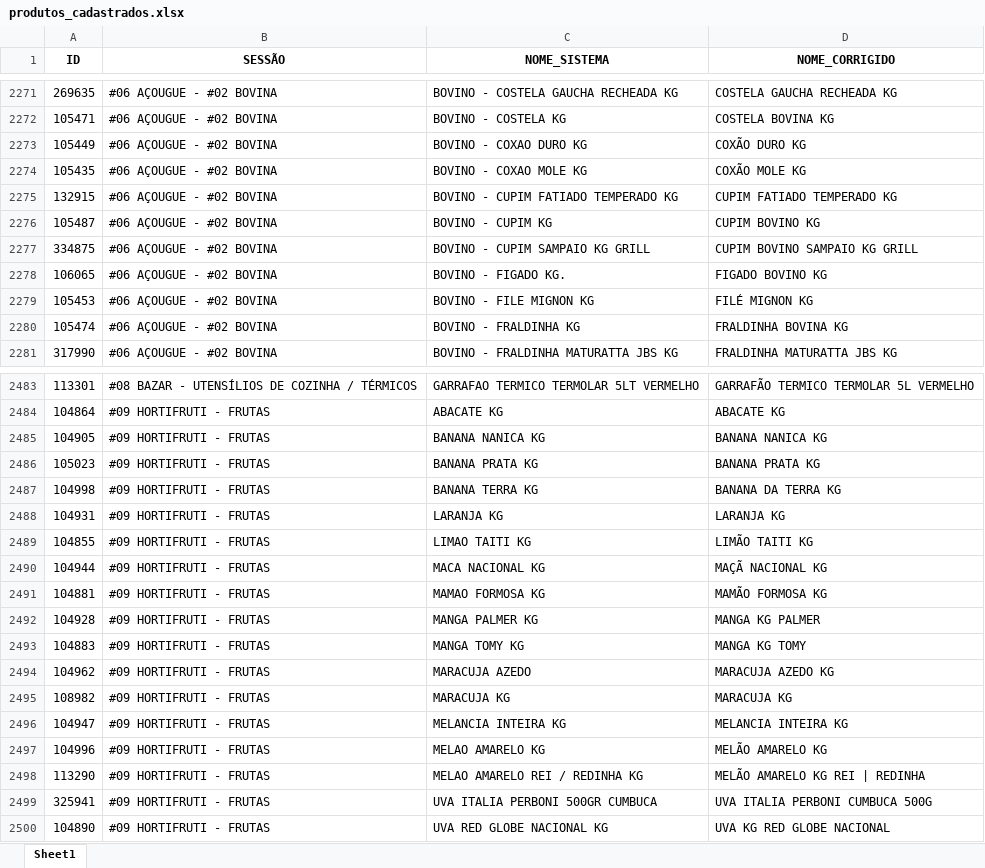
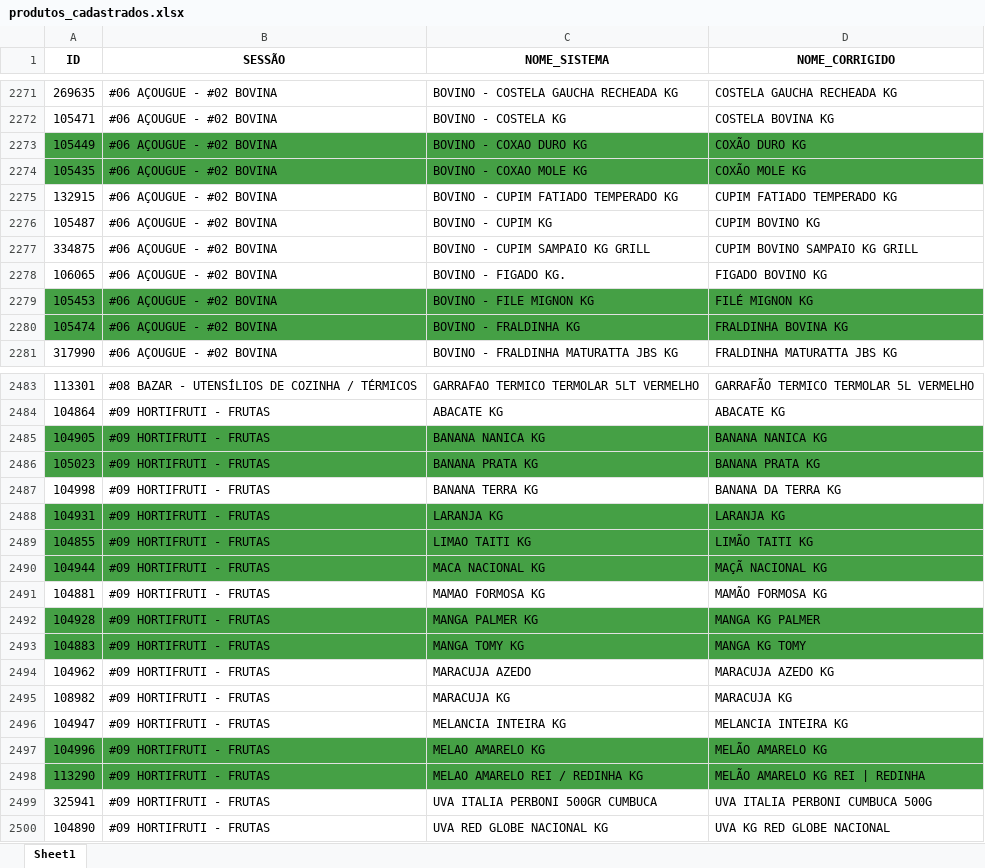
Before and after one commit to geisson/automacao_giro_ofertas, an Excel workbook: produtos_cadastrados.xlsx, sheet Sheet1, drawn as a sheet; only a part is shown, gaps mark what is left out; values as stored, in another font and other column widths than the file's, no borders; the diff covers the shown part only; the diff names each change by its address in the sheet, - before the commit and + after, or states it on an @@ line.

```diff
--- a/produtos_cadastrados.xlsx (sheet Sheet1)
+++ b/produtos_cadastrados.xlsx (sheet Sheet1)
-A2273:D2274 fill: none
+A2273:D2274 fill: #45A045
-A2279:D2280 fill: none
+A2279:D2280 fill: #45A045
-A2485:D2486 fill: none
+A2485:D2486 fill: #45A045
-A2488:D2490 fill: none
+A2488:D2490 fill: #45A045
-A2492:D2493 fill: none
+A2492:D2493 fill: #45A045
-A2497:D2498 fill: none
+A2497:D2498 fill: #45A045
```
Also changed, not shown: cell formats elsewhere in this sheet, 6 other files.
